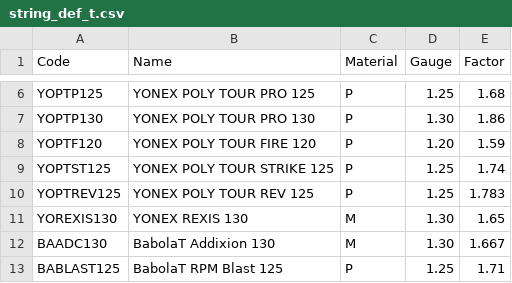
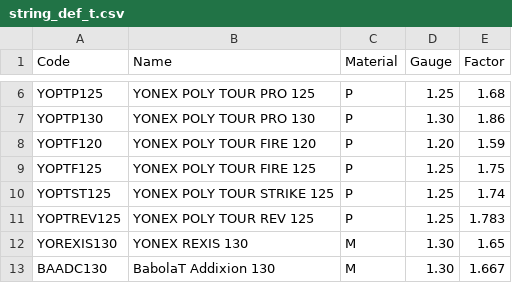
Before and after one commit to sugi-juku/get-tension, a CSV file: string_def_t.csv, drawn as a sheet; only a part is shown, gaps mark what is left out; the shorter side is filled out with more unchanged rows.

Commit message:
Added YOPTF125

```diff
--- a/string_def_t.csv
+++ b/string_def_t.csv
@@ -8,2 +8,3 @@ YOPTP130,YONEX POLY TOUR PRO 130,P,1.30,1.86
 YOPTF120,YONEX POLY TOUR FIRE 120,P,1.20,1.59
+YOPTF125,YONEX POLY TOUR FIRE 125,P,1.25,1.75
 YOPTST125,YONEX POLY TOUR STRIKE 125,P,1.25,1.74
```
